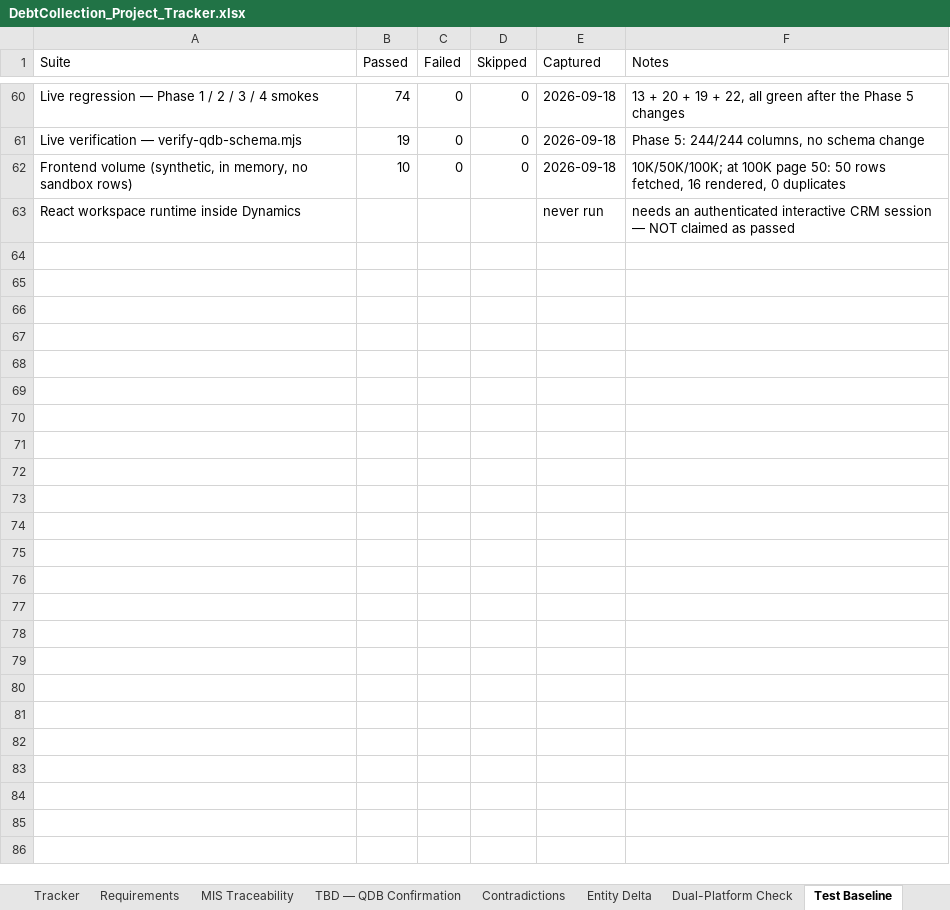
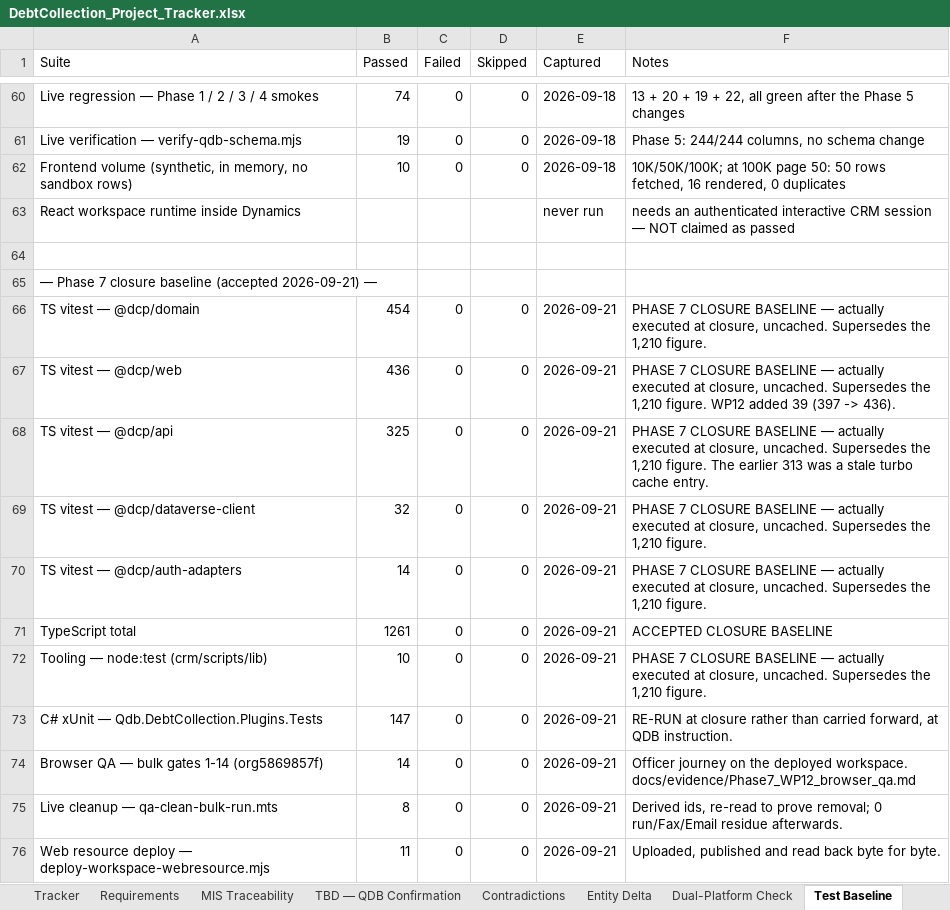
Before and after one commit to msalmansagar/AICompany, an Excel workbook: projects/debtcollection/DebtCollection_Project_Tracker.xlsx, sheet Test Baseline, drawn as a sheet; only a part is shown, gaps mark what is left out; values as stored, in another font and other column widths than the file's, no borders; the diff names each change by its address in the sheet, - before the commit and + after, or states it on an @@ line.

```diff
--- a/projects/debtcollection/DebtCollection_Project_Tracker.xlsx (sheet Test Baseline)
+++ b/projects/debtcollection/DebtCollection_Project_Tracker.xlsx (sheet Test Baseline)
+row 64: (empty)
+row 65: — Phase 7 closure baseline (accepted 2026-09-21) —
+row 66: TS vitest — @dcp/domain | 454 | 0 | 0 | 2026-09-21 | PHASE 7 CLOSURE BASELINE — actually executed at closure, uncached. Supersedes the 1,210 figure.
+row 67: TS vitest — @dcp/web | 436 | 0 | 0 | 2026-09-21 | PHASE 7 CLOSURE BASELINE — actually executed at closure, uncached. Supersedes the 1,210 figure. WP12 added 39 (397 -> 436).
+row 68: TS vitest — @dcp/api | 325 | 0 | 0 | 2026-09-21 | PHASE 7 CLOSURE BASELINE — actually executed at closure, uncached. Supersedes the 1,210 figure. The earlier 313 was a stale turbo cache entry.
+row 69: TS vitest — @dcp/dataverse-client | 32 | 0 | 0 | 2026-09-21 | PHASE 7 CLOSURE BASELINE — actually executed at closure, uncached. Supersedes the 1,210 figure.
+row 70: TS vitest — @dcp/auth-adapters | 14 | 0 | 0 | 2026-09-21 | PHASE 7 CLOSURE BASELINE — actually executed at closure, uncached. Supersedes the 1,210 figure.
+row 71: TypeScript total | 1261 | 0 | 0 | 2026-09-21 | ACCEPTED CLOSURE BASELINE
+row 72: Tooling — node:test (crm/scripts/lib) | 10 | 0 | 0 | 2026-09-21 | PHASE 7 CLOSURE BASELINE — actually executed at closure, uncached. Supersedes the 1,210 figure.
+row 73: C# xUnit — Qdb.DebtCollection.Plugins.Tests | 147 | 0 | 0 | 2026-09-21 | RE-RUN at closure rather than carried forward, at QDB instruction.
+row 74: Browser QA — bulk gates 1-14 (org5869857f) | 14 | 0 | 0 | 2026-09-21 | Officer journey on the deployed workspace. docs/evidence/Phase7_WP12_browser_qa.md
+row 75: Live cleanup — qa-clean-bulk-run.mts | 8 | 0 | 0 | 2026-09-21 | Derived ids, re-read to prove removal; 0 run/Fax/Email residue afterwards.
+row 76: Web resource deploy — deploy-workspace-webresource.mjs | 11 | 0 | 0 | 2026-09-21 | Uploaded, published and read back byte for byte.
```
Also changed, not shown: sheet Phases, 3 other files.
